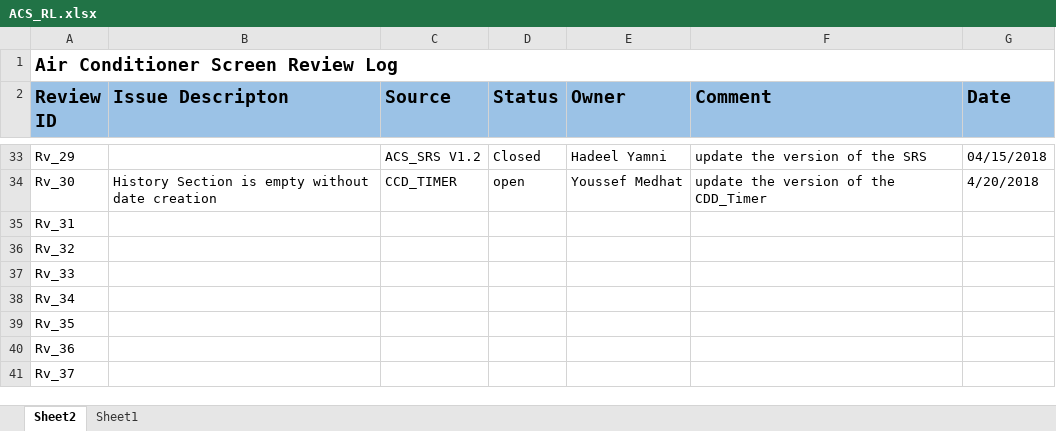
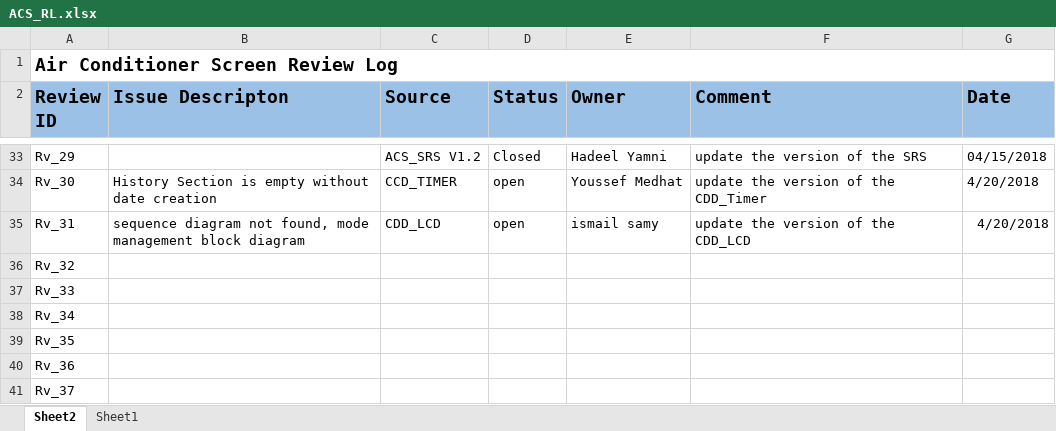
Before and after one commit to EnasTaher/Air-Conditioner-Screen-Team-4, an Excel workbook: Managment/Plans/ACS_RL.xlsx, sheet Sheet2, drawn as a sheet; only a part is shown, gaps mark what is left out; values as stored, in another font and other column widths than the file's, no borders; the diff names each change by its address in the sheet, - before the commit and + after, or states it on an @@ line.

Commit message:
CDD_LCD commented with missed parts

```diff
--- a/Managment/Plans/ACS_RL.xlsx (sheet Sheet2)
+++ b/Managment/Plans/ACS_RL.xlsx (sheet Sheet2)
-B35 (Issue Descripton): (empty)
+B35 (Issue Descripton): sequence diagram not found, mode management block diagram
-C35 (Source): (empty)
+C35 (Source): CDD_LCD
-D35 (Status): (empty)
+D35 (Status): open
-E35 (Owner): (empty)
+E35 (Owner): ismail samy
-F35 (Comment): (empty)
+F35 (Comment): update the version of the CDD_LCD
-G35 (Date): (empty)
+G35 (Date): 4/20/2018
```
